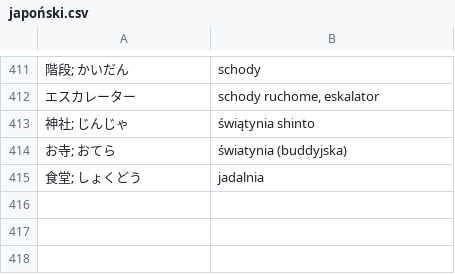
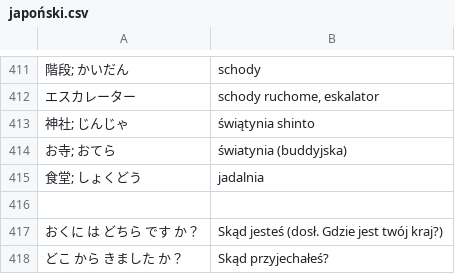
Before and after one commit to kamil-adam/anki, a CSV file: japan/japoński.csv, drawn as a sheet; only a part is shown, gaps mark what is left out; the diff names each change by its address in the sheet, - before the commit and + after, or states it on an @@ line.

Commit message:
japan

```diff
--- a/japan/japoński.csv
+++ b/japan/japoński.csv
+row 416: (empty)
+row 417: おくに は どちら です か？ | Skąd jesteś (dosł. Gdzie jest twój kraj?)
+row 418: どこ から きました か？ | Skąd przyjechałeś?
```
